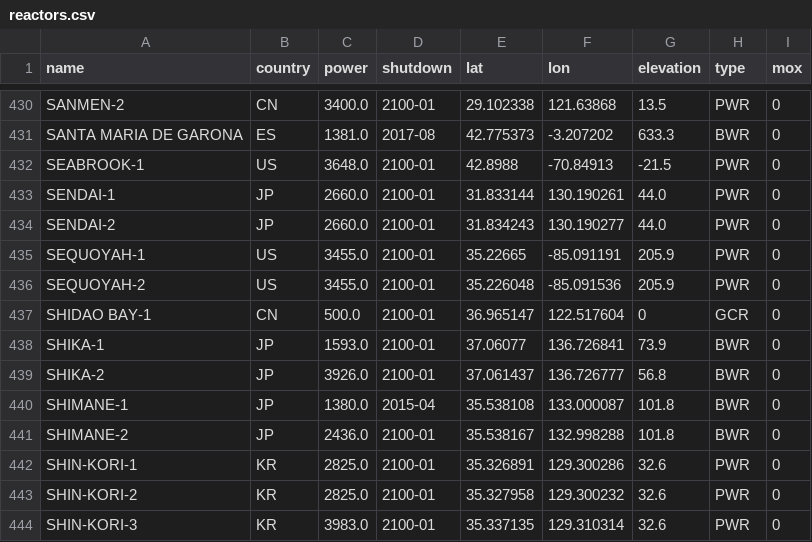
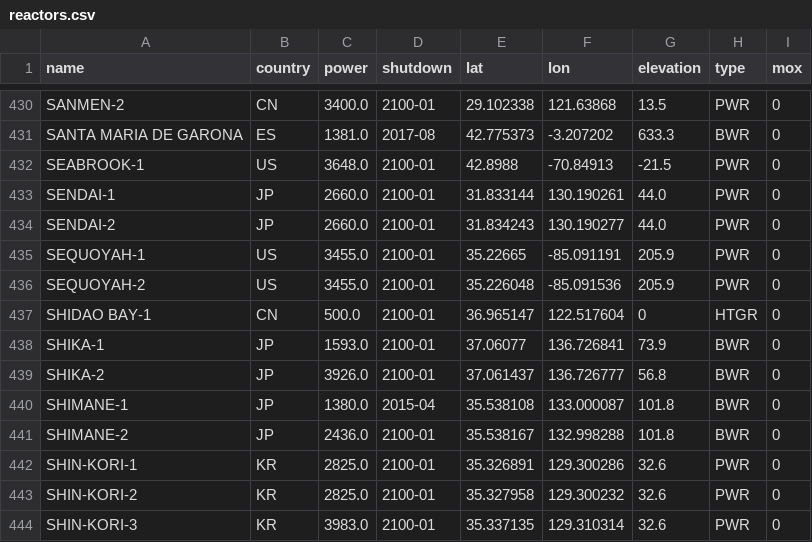
Before and after one commit to geoneutrinos/reactors, a CSV file: src/reactor-cores/reactor-database/reactors.csv, drawn as a sheet; only a part is shown, gaps mark what is left out.

Commit message:
Update reactors.csv
change SHIDAO BAY-1 core type back to HTGR

```diff
--- a/src/reactor-cores/reactor-database/reactors.csv
+++ b/src/reactor-cores/reactor-database/reactors.csv
@@ -436,3 +436,3 @@ SEQUOYAH-1,US,3455.0,2100-01,35.22665,-85.091191,205.9,PWR,0
 SEQUOYAH-2,US,3455.0,2100-01,35.226048,-85.091536,205.9,PWR,0
-SHIDAO BAY-1,CN,500.0,2100-01,36.965147,122.517604,0,GCR,0
+SHIDAO BAY-1,CN,500.0,2100-01,36.965147,122.517604,0,HTGR,0
 SHIKA-1,JP,1593.0,2100-01,37.06077,136.726841,73.9,BWR,0
```
